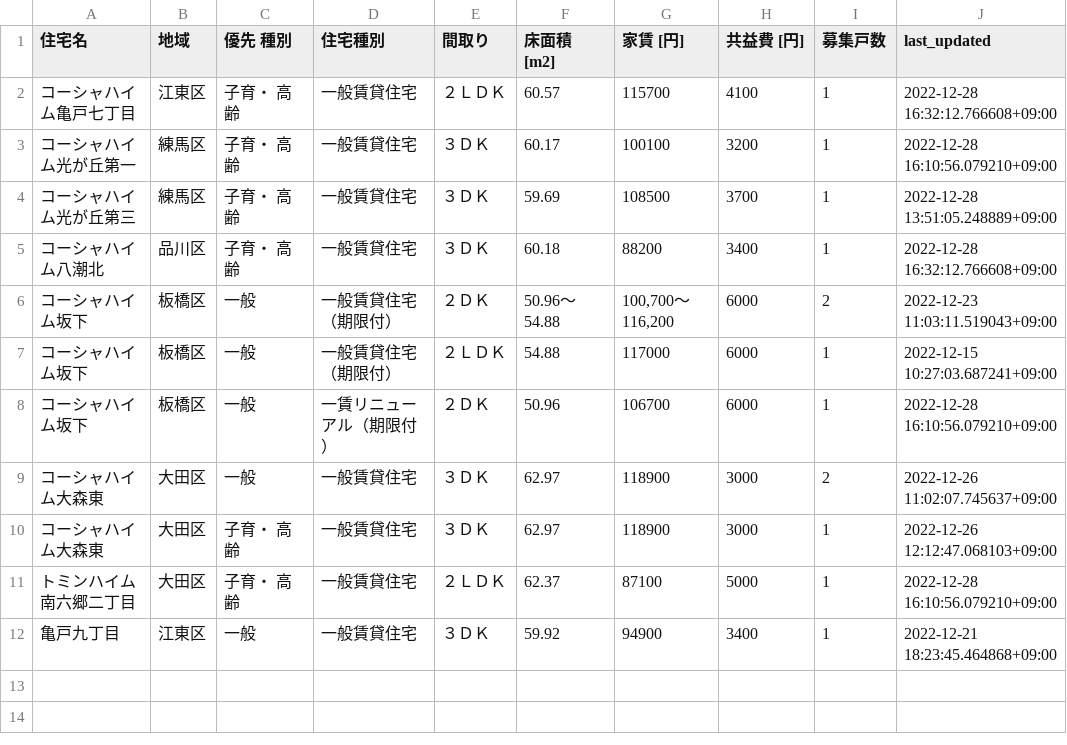
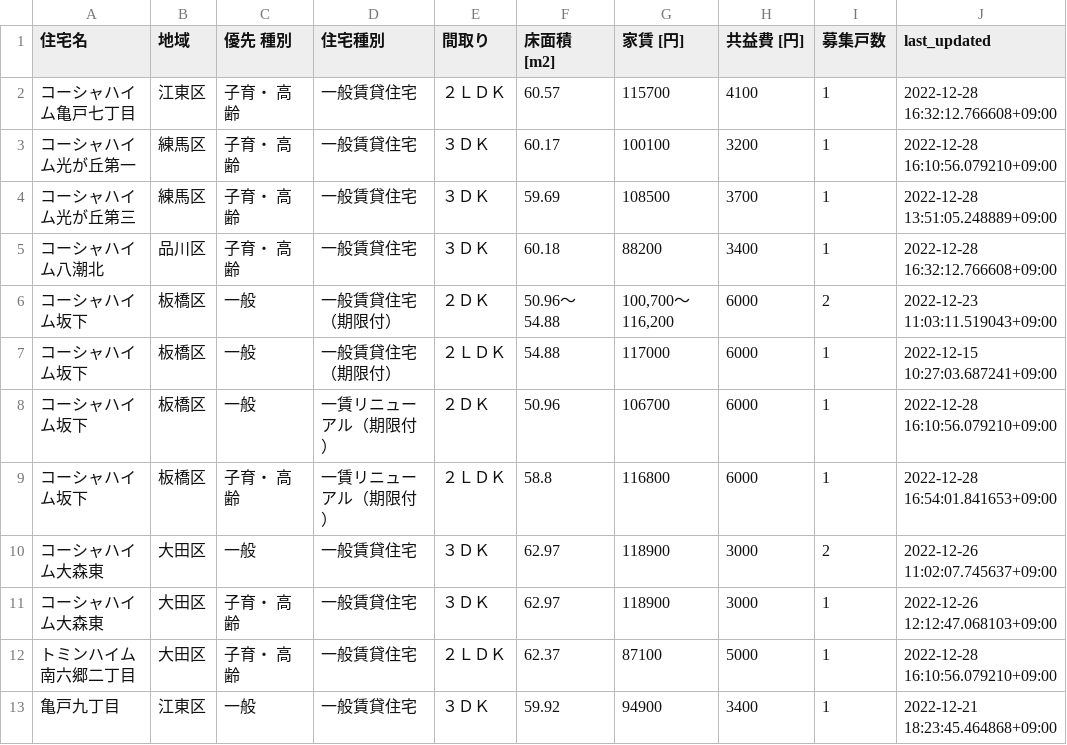
Before and after one commit to kj-9/jkk-py, a CSV file: state.csv, drawn as a sheet.

```diff
--- a/state.csv
+++ b/state.csv
@@ -8,2 +8,3 @@
 コーシャハイム坂下,板橋区,一般,一賃リニューアル（期限付）,２ＤＫ,50.96,106700,6000,1,2022-12-28 16:10:56.079210+09:00
+コーシャハイム坂下,板橋区,子育・ 高齢,一賃リニューアル（期限付）,２ＬＤＫ,58.8,116800,6000,1,2022-12-28 16:54:01.841653+09:00
 コーシャハイム大森東,大田区,一般,一般賃貸住宅,３ＤＫ,62.97,118900,3000,2,2022-12-26 11:02:07.745637+09:00
```
